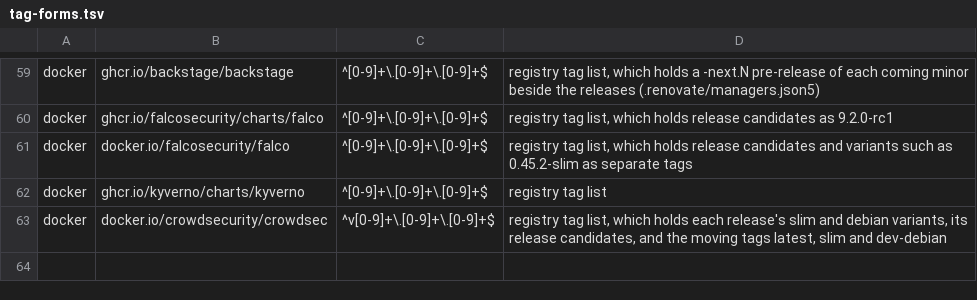
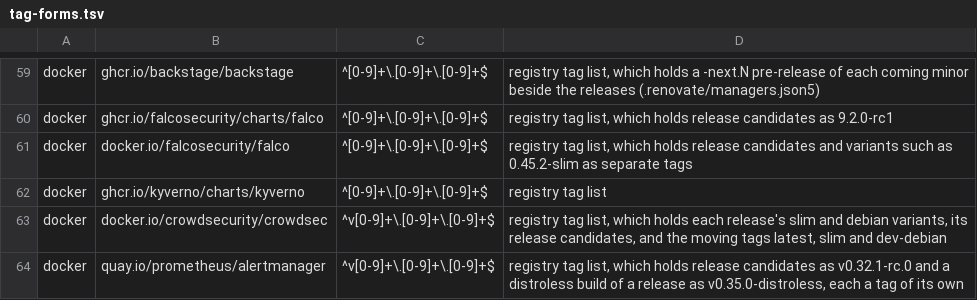
Before and after one commit to eekaan/k8s-gitops, a TSV file: .renovate/tag-forms.tsv, drawn as a sheet; only a part is shown, gaps mark what is left out.

Commit message:
send alerts to a webhook and the Watchdog to a heartbeat (OBS-9)

```diff
--- a/.renovate/tag-forms.tsv
+++ b/.renovate/tag-forms.tsv
@@ -63 +63,2 @@ docker	ghcr.io/kyverno/charts/kyverno	^[0-9]+\.[0-9]+\.[0-9]+$	registry tag list
 docker	docker.io/crowdsecurity/crowdsec	^v[0-9]+\.[0-9]+\.[0-9]+$	registry tag list, which holds each release's slim and debian variants, its release candidates, and the moving tags latest, slim and dev-debian
+docker	quay.io/prometheus/alertmanager	^v[0-9]+\.[0-9]+\.[0-9]+$	registry tag list, which holds release candidates as v0.32.1-rc.0 and a distroless build of a release as v0.35.0-distroless, each a tag of its own
```
Also changed, not shown: .renovate/extracted.tsv, 24 other files.
